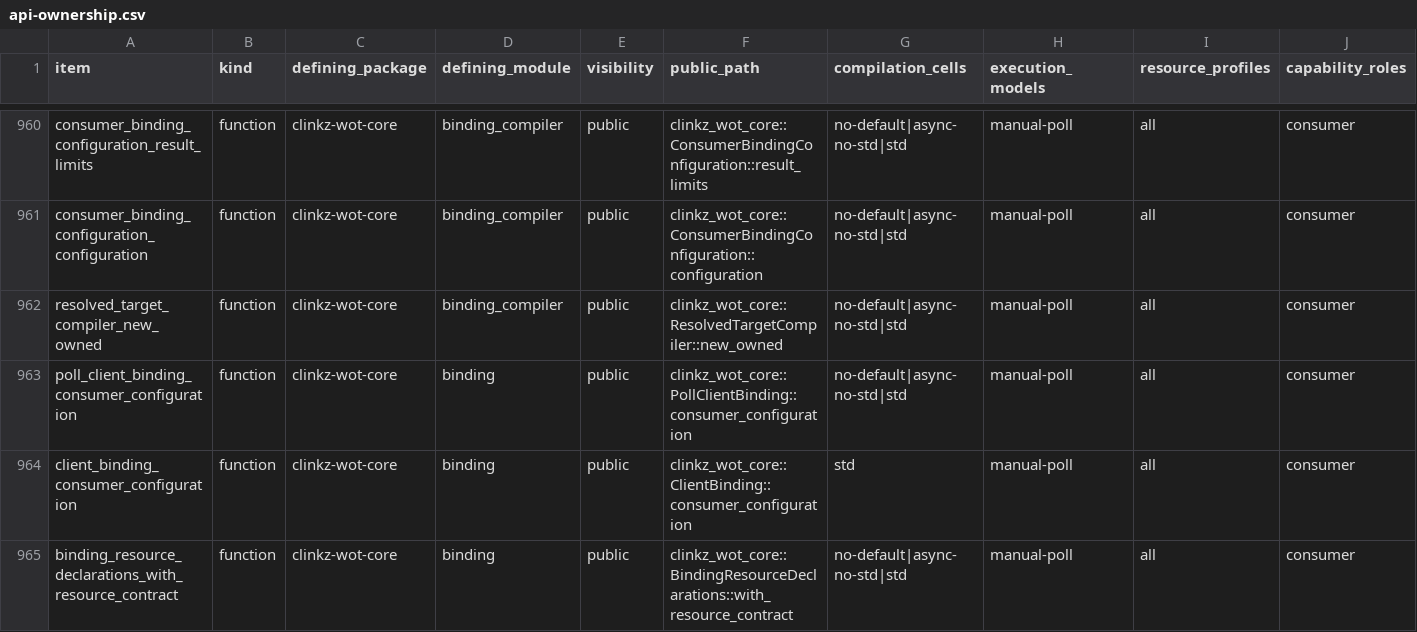
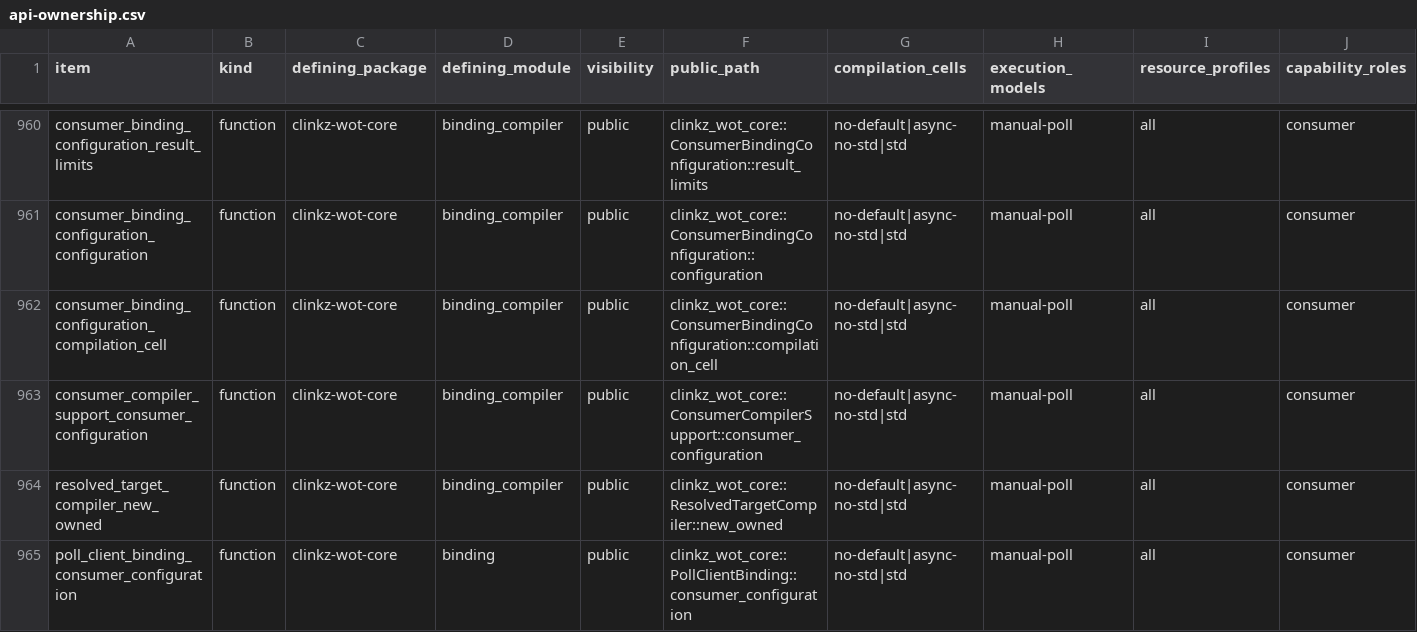
Before and after one commit to yushun1990/clinkz-wot, a CSV file: docs/api-ownership.csv, drawn as a sheet; only a part is shown, gaps mark what is left out; the shorter side is filled out with more unchanged rows; rows hold the shown columns only; the diff names each change by its address in the sheet, - before the commit and + after, or states it on an @@ line.

```diff
--- a/docs/api-ownership.csv
+++ b/docs/api-ownership.csv
+row 962: consumer_binding_configuration_compilation_cell | function | clinkz-wot-core | binding_compiler | public | clinkz_wot_core::ConsumerBindingConfiguration::compilation_cell | no-default|async-no-std|std | manual-poll | all | consumer
+row 963: consumer_compiler_support_consumer_configuration | function | clinkz-wot-core | binding_compiler | public | clinkz_wot_core::ConsumerCompilerSupport::consumer_configuration | no-default|async-no-std|std | manual-poll | all | consumer
```
Also changed, not shown: 3 other files.
